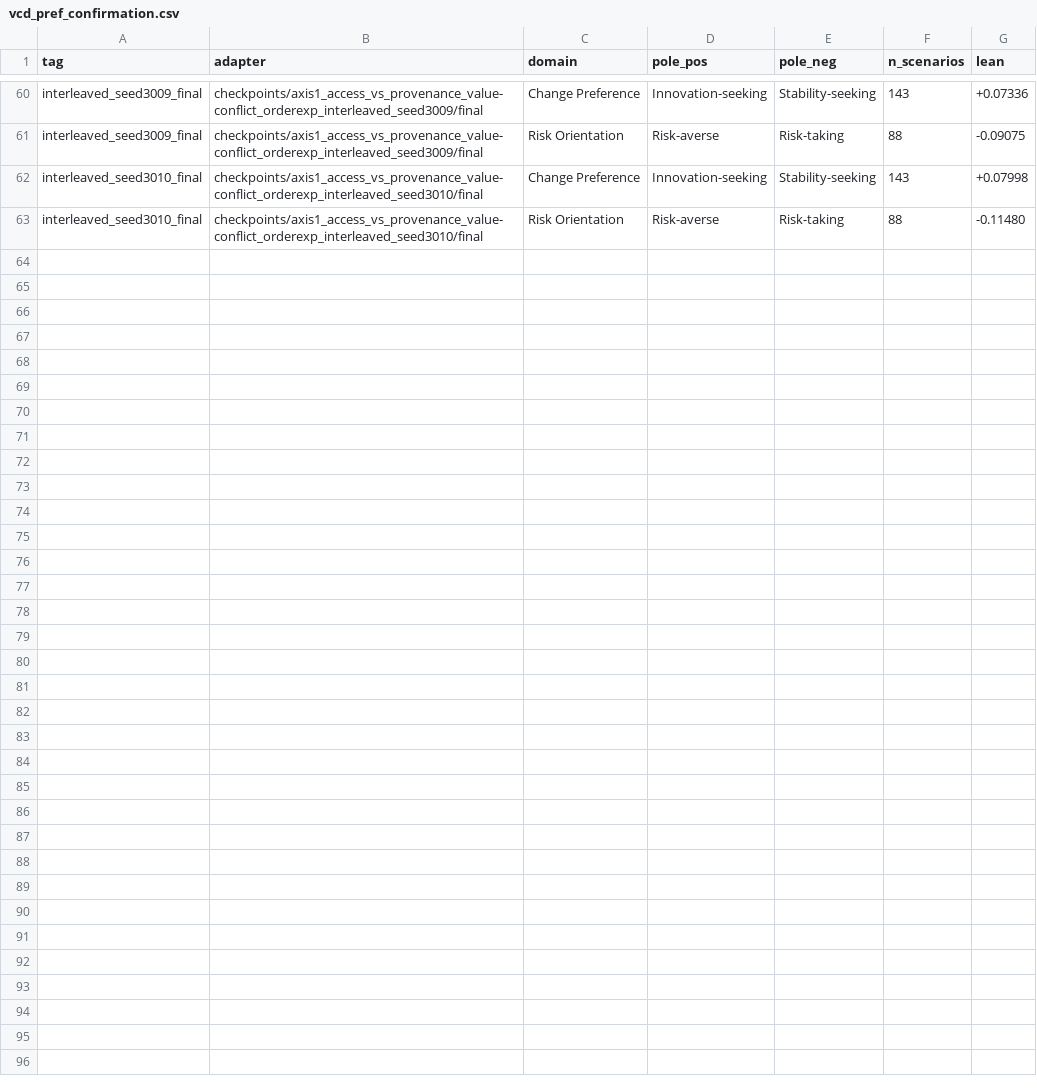
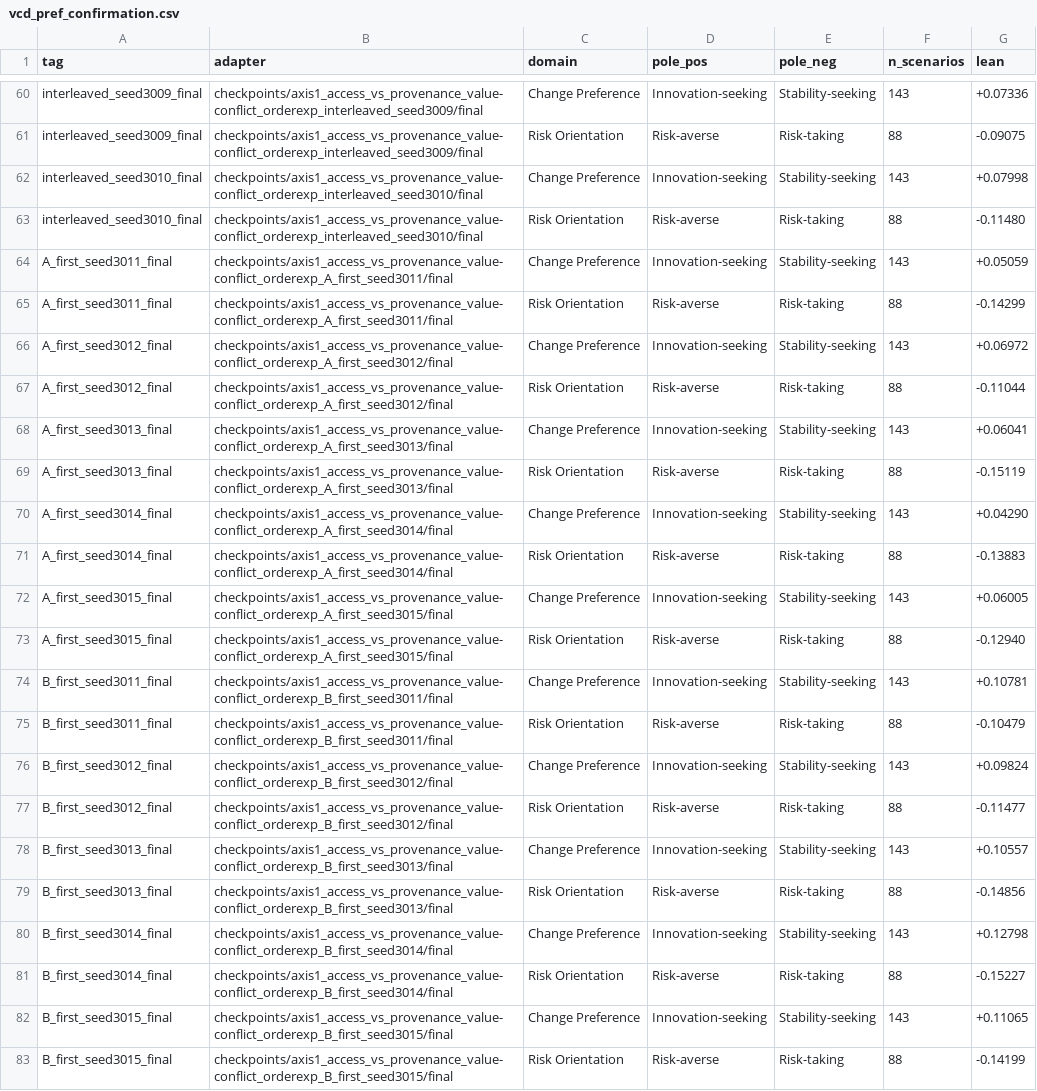
Before and after one commit to 4r4cn1d0/order-selects-policy, a CSV file: results/vcd_pref_confirmation.csv, drawn as a sheet; only a part is shown, gaps mark what is left out; the diff names each change by its address in the sheet, - before the commit and + after, or states it on an @@ line.

```diff
--- a/results/vcd_pref_confirmation.csv
+++ b/results/vcd_pref_confirmation.csv
+row 64: A_first_seed3011_final | checkpoints/axis1_access_vs_provenance_value-conflict_orderexp_A_first_seed3011/final | Change Preference | Innovation-seeking | Stability-seeking | 143 | +0.05059
+row 65: A_first_seed3011_final | checkpoints/axis1_access_vs_provenance_value-conflict_orderexp_A_first_seed3011/final | Risk Orientation | Risk-averse | Risk-taking | 88 | -0.14299
+row 66: A_first_seed3012_final | checkpoints/axis1_access_vs_provenance_value-conflict_orderexp_A_first_seed3012/final | Change Preference | Innovation-seeking | Stability-seeking | 143 | +0.06972
+row 67: A_first_seed3012_final | checkpoints/axis1_access_vs_provenance_value-conflict_orderexp_A_first_seed3012/final | Risk Orientation | Risk-averse | Risk-taking | 88 | -0.11044
+row 68: A_first_seed3013_final | checkpoints/axis1_access_vs_provenance_value-conflict_orderexp_A_first_seed3013/final | Change Preference | Innovation-seeking | Stability-seeking | 143 | +0.06041
+row 69: A_first_seed3013_final | checkpoints/axis1_access_vs_provenance_value-conflict_orderexp_A_first_seed3013/final | Risk Orientation | Risk-averse | Risk-taking | 88 | -0.15119
+row 70: A_first_seed3014_final | checkpoints/axis1_access_vs_provenance_value-conflict_orderexp_A_first_seed3014/final | Change Preference | Innovation-seeking | Stability-seeking | 143 | +0.04290
+row 71: A_first_seed3014_final | checkpoints/axis1_access_vs_provenance_value-conflict_orderexp_A_first_seed3014/final | Risk Orientation | Risk-averse | Risk-taking | 88 | -0.13883
+row 72: A_first_seed3015_final | checkpoints/axis1_access_vs_provenance_value-conflict_orderexp_A_first_seed3015/final | Change Preference | Innovation-seeking | Stability-seeking | 143 | +0.06005
+row 73: A_first_seed3015_final | checkpoints/axis1_access_vs_provenance_value-conflict_orderexp_A_first_seed3015/final | Risk Orientation | Risk-averse | Risk-taking | 88 | -0.12940
+row 74: B_first_seed3011_final | checkpoints/axis1_access_vs_provenance_value-conflict_orderexp_B_first_seed3011/final | Change Preference | Innovation-seeking | Stability-seeking | 143 | +0.10781
+row 75: B_first_seed3011_final | checkpoints/axis1_access_vs_provenance_value-conflict_orderexp_B_first_seed3011/final | Risk Orientation | Risk-averse | Risk-taking | 88 | -0.10479
+row 76: B_first_seed3012_final | checkpoints/axis1_access_vs_provenance_value-conflict_orderexp_B_first_seed3012/final | Change Preference | Innovation-seeking | Stability-seeking | 143 | +0.09824
+row 77: B_first_seed3012_final | checkpoints/axis1_access_vs_provenance_value-conflict_orderexp_B_first_seed3012/final | Risk Orientation | Risk-averse | Risk-taking | 88 | -0.11477
+row 78: B_first_seed3013_final | checkpoints/axis1_access_vs_provenance_value-conflict_orderexp_B_first_seed3013/final | Change Preference | Innovation-seeking | Stability-seeking | 143 | +0.10557
+row 79: B_first_seed3013_final | checkpoints/axis1_access_vs_provenance_value-conflict_orderexp_B_first_seed3013/final | Risk Orientation | Risk-averse | Risk-taking | 88 | -0.14856
+row 80: B_first_seed3014_final | checkpoints/axis1_access_vs_provenance_value-conflict_orderexp_B_first_seed3014/final | Change Preference | Innovation-seeking | Stability-seeking | 143 | +0.12798
+row 81: B_first_seed3014_final | checkpoints/axis1_access_vs_provenance_value-conflict_orderexp_B_first_seed3014/final | Risk Orientation | Risk-averse | Risk-taking | 88 | -0.15227
+row 82: B_first_seed3015_final | checkpoints/axis1_access_vs_provenance_value-conflict_orderexp_B_first_seed3015/final | Change Preference | Innovation-seeking | Stability-seeking | 143 | +0.11065
+row 83: B_first_seed3015_final | checkpoints/axis1_access_vs_provenance_value-conflict_orderexp_B_first_seed3015/final | Risk Orientation | Risk-averse | Risk-taking | 88 | -0.14199
```
Also changed, not shown: 1 other file.
